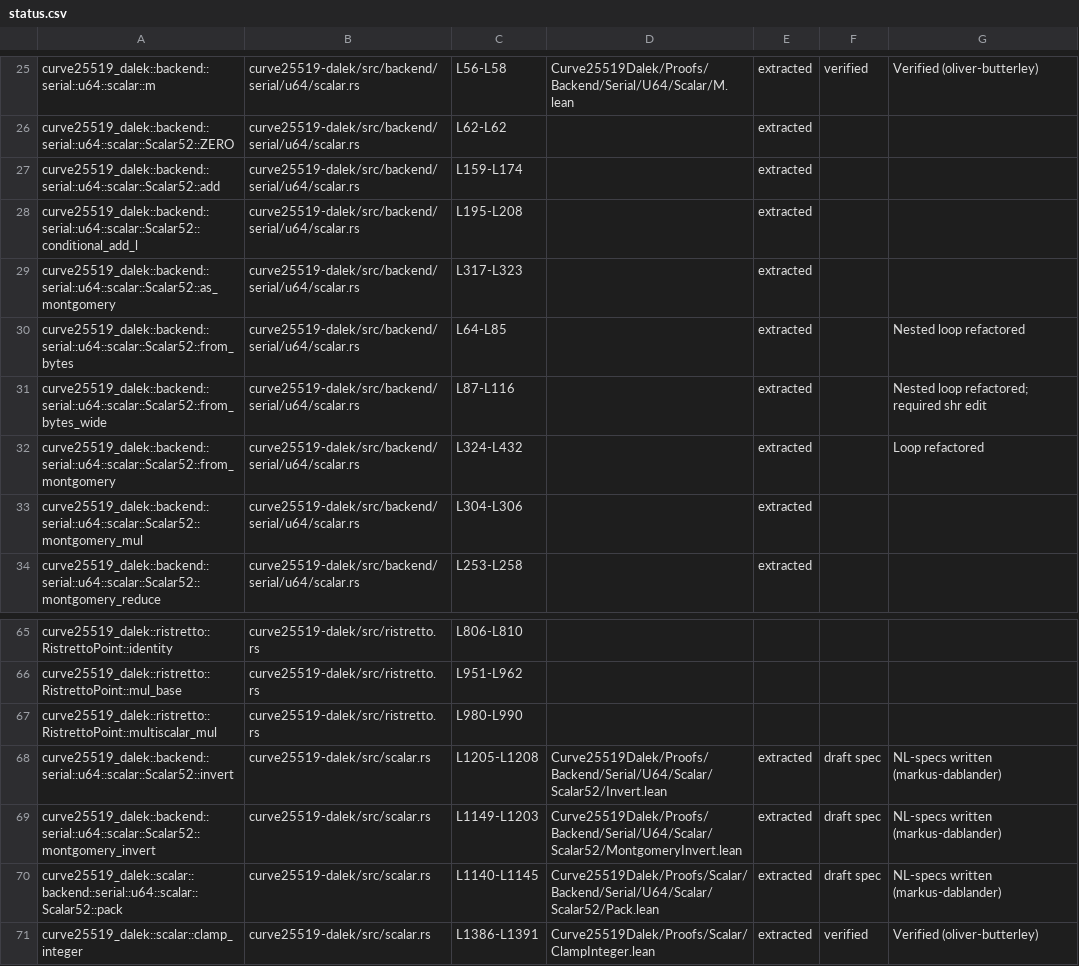
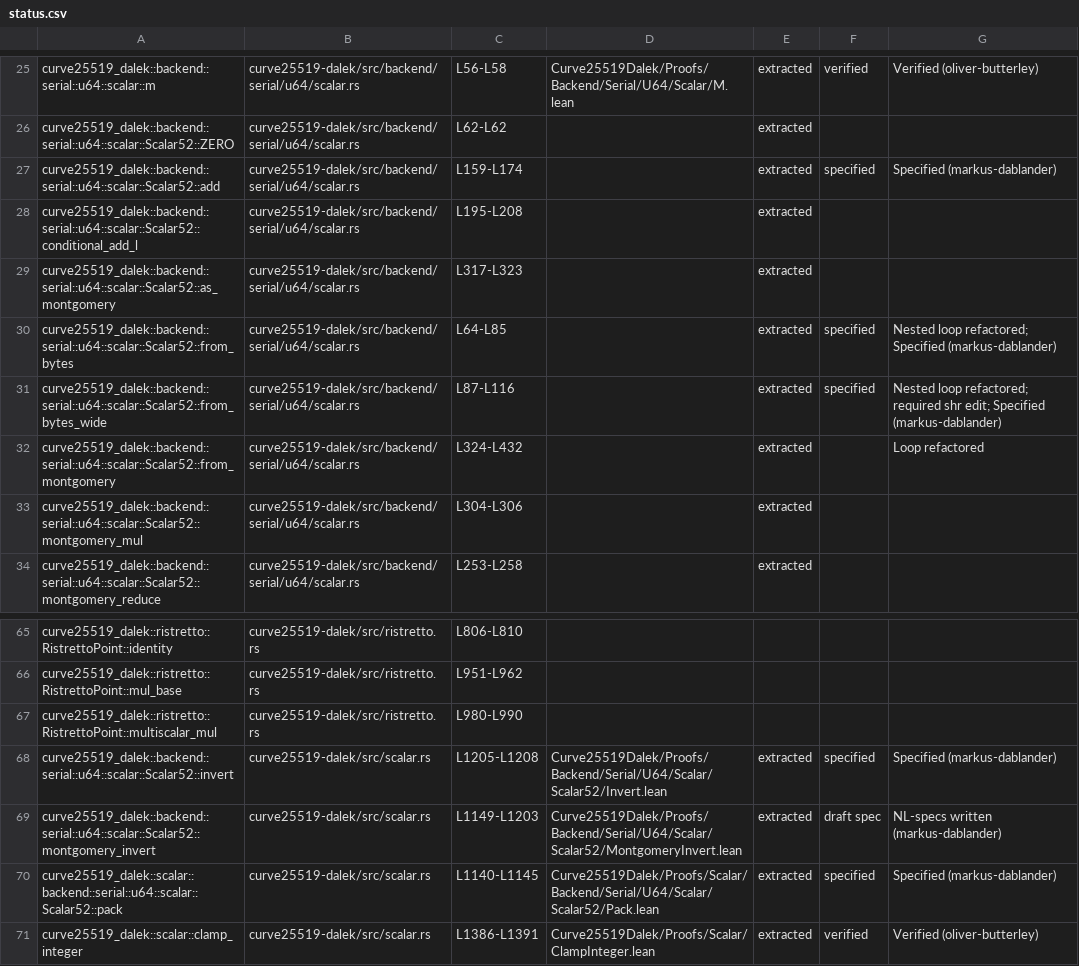
Before and after one commit to oliver-butterley/curve25519-dalek-lean-verify, a CSV file: status.csv, drawn as a sheet; only a part is shown, gaps mark what is left out.

Commit message:
feat: add five more Lean specs
    Scalar52/Add.lean
    Scalar52/FromBytes.lean
    Scalar52/FromBytesWide.lean
    Scalar52/Invert.lean
    Scalar52/Pack.lean

```diff
--- a/status.csv
+++ b/status.csv
@@ -26,7 +26,7 @@ curve25519_dalek::backend::serial::u64::scalar::m,curve25519-dalek/src/backend/s
 curve25519_dalek::backend::serial::u64::scalar::Scalar52::ZERO,curve25519-dalek/src/backend/serial/u64/scalar.rs,L62-L62,,extracted,,
-curve25519_dalek::backend::serial::u64::scalar::Scalar52::add,curve25519-dalek/src/backend/serial/u64/scalar.rs,L159-L174,,extracted,,
+curve25519_dalek::backend::serial::u64::scalar::Scalar52::add,curve25519-dalek/src/backend/serial/u64/scalar.rs,L159-L174,,extracted,specified,Specified (markus-dablander)
 curve25519_dalek::backend::serial::u64::scalar::Scalar52::conditional_add_l,curve25519-dalek/src/backend/serial/u64/scalar.rs,L195-L208,,extracted,,
 curve25519_dalek::backend::serial::u64::scalar::Scalar52::as_montgomery,curve25519-dalek/src/backend/serial/u64/scalar.rs,L317-L323,,extracted,,
-curve25519_dalek::backend::serial::u64::scalar::Scalar52::from_bytes,curve25519-dalek/src/backend/serial/u64/scalar.rs,L64-L85,,extracted,,Nested loop refactored
-curve25519_dalek::backend::serial::u64::scalar::Scalar52::from_bytes_wide,curve25519-dalek/src/backend/serial/u64/scalar.rs,L87-L116,,extracted,,Nested loop refactored; required shr edit
+curve25519_dalek::backend::serial::u64::scalar::Scalar52::from_bytes,curve25519-dalek/src/backend/serial/u64/scalar.rs,L64-L85,,extracted,specified,Nested loop refactored; Specified (markus-dablander)
+curve25519_dalek::backend::serial::u64::scalar::Scalar52::from_bytes_wide,curve25519-dalek/src/backend/serial/u64/scalar.rs,L87-L116,,extracted,specified,Nested loop refactored; required shr edit; Specified (markus-dablander)
 curve25519_dalek::backend::serial::u64::scalar::Scalar52::from_montgomery,curve25519-dalek/src/backend/serial/u64/scalar.rs,L324-L432,,extracted,,Loop refactored
@@ -67,5 +67,5 @@ curve25519_dalek::ristretto::RistrettoPoint::mul_base,curve25519-dalek/src/ristr
 curve25519_dalek::ristretto::RistrettoPoint::multiscalar_mul,curve25519-dalek/src/ristretto.rs,L980-L990,,,,
-curve25519_dalek::backend::serial::u64::scalar::Scalar52::invert,curve25519-dalek/src/scalar.rs,L1205-L1208,Curve25519Dalek/Proofs/Backend/Serial/U64/Scalar/Scalar52/Invert.lean,extracted,draft spec,NL-specs written (markus-dablander)
+curve25519_dalek::backend::serial::u64::scalar::Scalar52::invert,curve25519-dalek/src/scalar.rs,L1205-L1208,Curve25519Dalek/Proofs/Backend/Serial/U64/Scalar/Scalar52/Invert.lean,extracted,specified,Specified (markus-dablander)
 curve25519_dalek::backend::serial::u64::scalar::Scalar52::montgomery_invert,curve25519-dalek/src/scalar.rs,L1149-L1203,Curve25519Dalek/Proofs/Backend/Serial/U64/Scalar/Scalar52/MontgomeryInvert.lean,extracted,draft spec,NL-specs written (markus-dablander)
-curve25519_dalek::scalar::backend::serial::u64::scalar::Scalar52::pack,curve25519-dalek/src/scalar.rs,L1140-L1145,Curve25519Dalek/Proofs/Scalar/Backend/Serial/U64/Scalar/Scalar52/Pack.lean,extracted,draft spec,NL-specs written (markus-dablander)
+curve25519_dalek::scalar::backend::serial::u64::scalar::Scalar52::pack,curve25519-dalek/src/scalar.rs,L1140-L1145,Curve25519Dalek/Proofs/Scalar/Backend/Serial/U64/Scalar/Scalar52/Pack.lean,extracted,specified,Specified (markus-dablander)
 curve25519_dalek::scalar::clamp_integer,curve25519-dalek/src/scalar.rs,L1386-L1391,Curve25519Dalek/Proofs/Scalar/ClampInteger.lean,extracted,verified,Verified (oliver-butterley)
```
Also changed, not shown: 8 other files.
